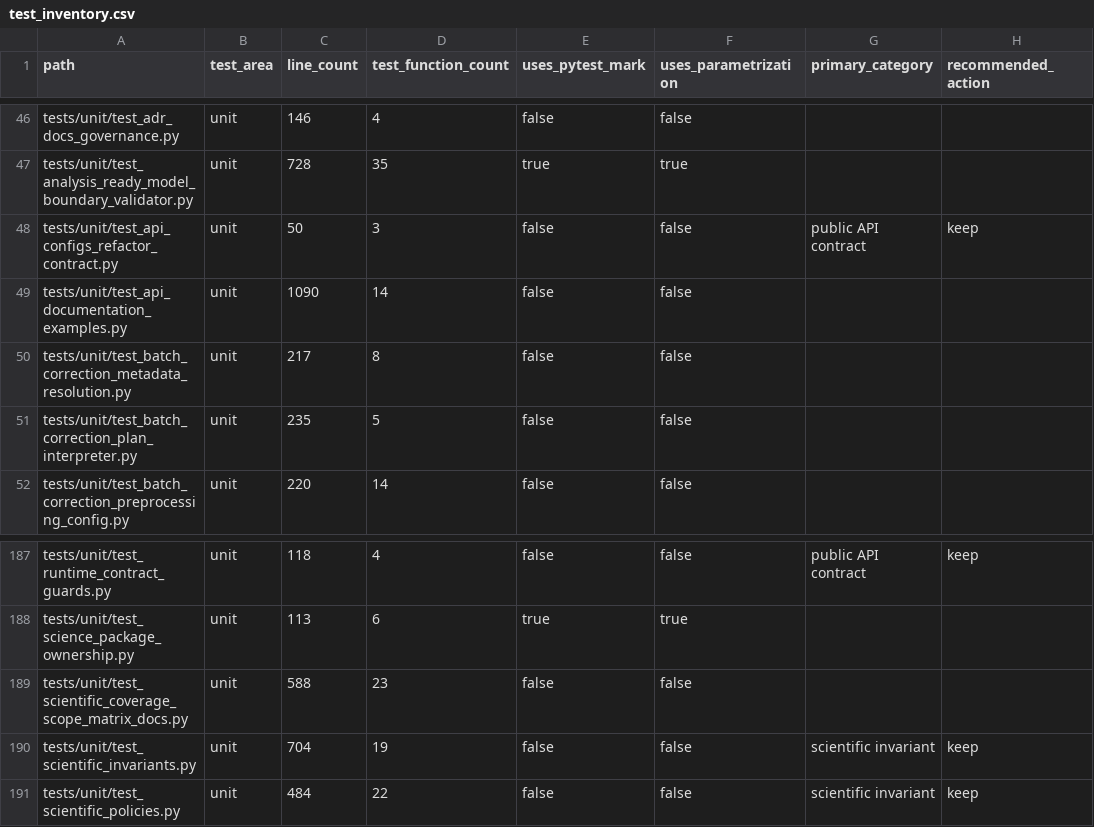
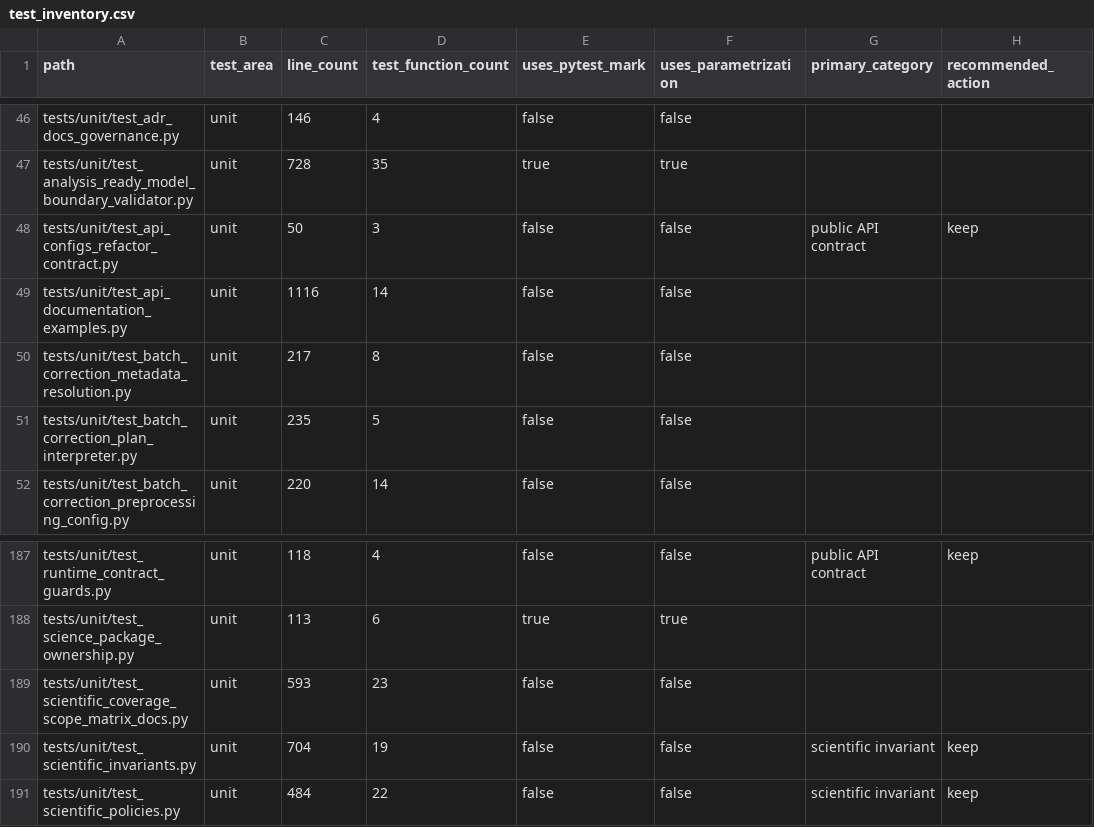
Before and after one commit to falconsmilie/phospy, a CSV file: docs/testing/test_inventory.csv, drawn as a sheet; only a part is shown, gaps mark what is left out; the diff names each change by its address in the sheet, - before the commit and + after, or states it on an @@ line.

```diff
--- a/docs/testing/test_inventory.csv
+++ b/docs/testing/test_inventory.csv
-C49 (line_count): 1090
+C49 (line_count): 1116
-C189 (line_count): 588
+C189 (line_count): 593
```
Also changed, not shown: 11 other files.
